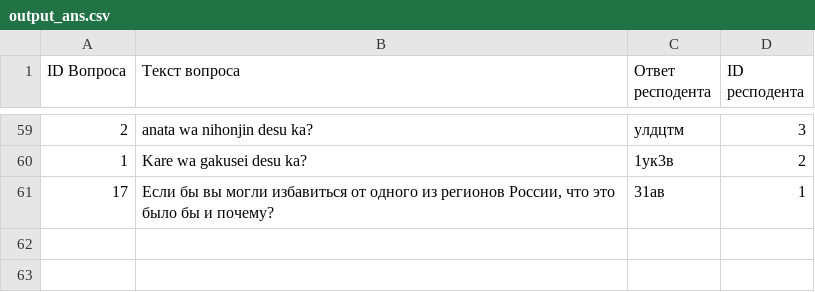
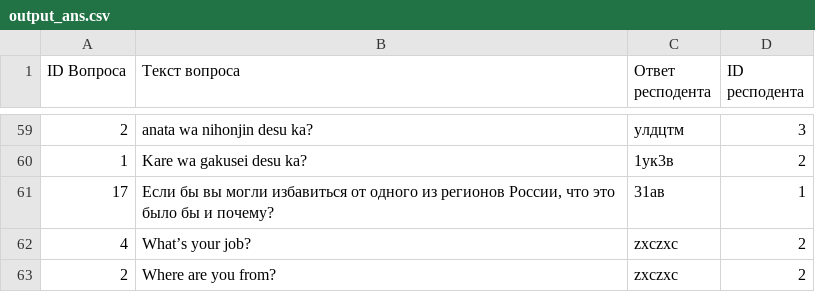
Before and after one commit to Nyay/Cours-Project, a CSV file: output_ans.csv, drawn as a sheet; only a part is shown, gaps mark what is left out.

```diff
--- a/output_ans.csv
+++ b/output_ans.csv
@@ -61 +61,3 @@ ID Вопроса	Текст вопроса	Ответ респодента	ID
 17	Если бы вы могли избавиться от одного из регионов России, что это было бы и почему?	31ав	1
+4	What’s your job?	zxczxc	2
+2	Where are you from?	zxczxc	2
```
Also changed, not shown: output_qs.csv, 5 other files.
